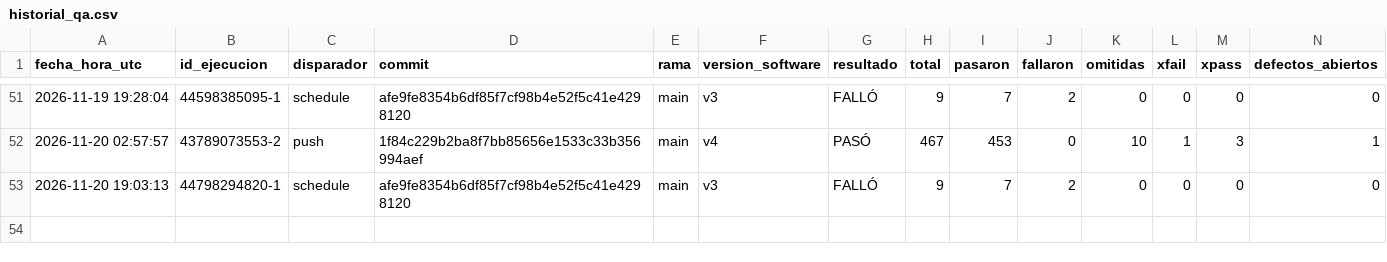
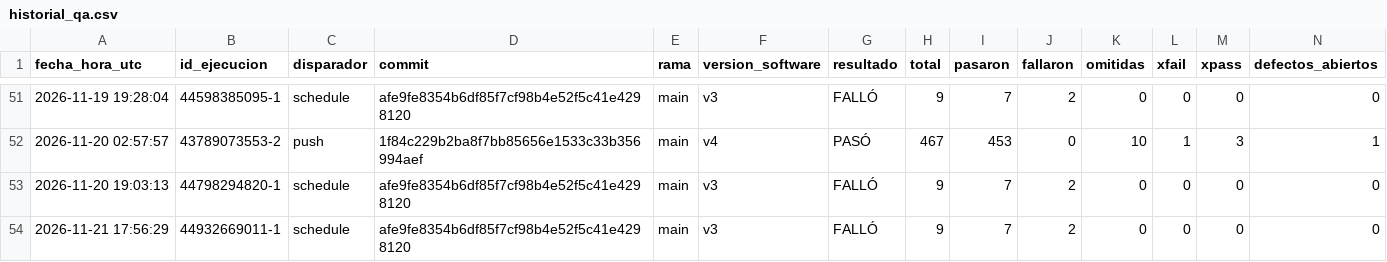
Before and after one commit to juanitoarciniegas-debug/Picksy, a CSV file: docs/qa/historial_qa.csv, drawn as a sheet; only a part is shown, gaps mark what is left out; rows hold the shown columns only; the diff names each change by its address in the sheet, - before the commit and + after, or states it on an @@ line.

Commit message:
QA: registro de ejecución 44932669011 (schedule)

```diff
--- a/docs/qa/historial_qa.csv
+++ b/docs/qa/historial_qa.csv
+row 54: 2026-11-21 17:56:29 | 44932669011-1 | schedule | afe9fe8354b6df85f7cf98b4e52f5c41e4298120 | main | v3 | FALLÓ | 9 | 7 | 2 | 0 | 0 | 0 | 0
```
Also changed, not shown: 5 other files.
